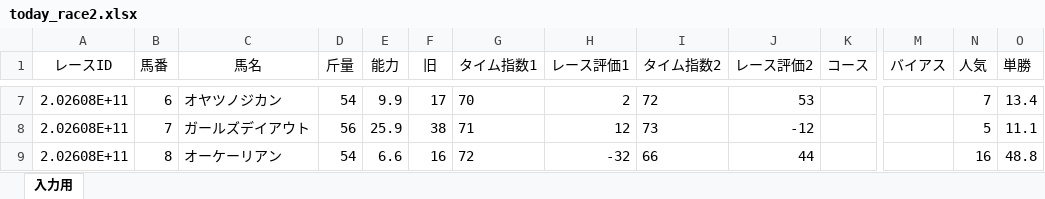
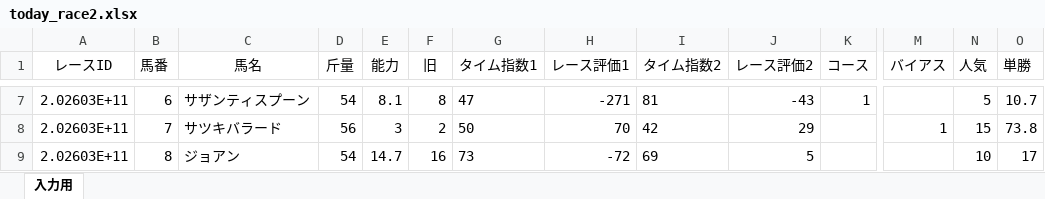
Before and after one commit to kdjkdj44410/keiba-app, an Excel workbook: today_race2.xlsx, sheet 入力用, drawn as a sheet; only a part is shown, gaps mark what is left out; values as stored, in another font and other column widths than the file's, no borders; the diff covers the shown part only; the diff names each change by its address in the sheet, - before the commit and + after, or states it on an @@ line.

```diff
--- a/today_race2.xlsx (sheet 入力用)
+++ b/today_race2.xlsx (sheet 入力用)
-A7:A9 (レースID): 2.02608E+11
+A7:A9 (レースID): 2.02603E+11
-C7 (馬名): オヤツノジカン
+C7 (馬名): サザンティスプーン
-E7 (能力): 9.9
+E7 (能力): 8.1
-F7 (旧): 17
+F7 (旧): 8
-G7 (タイム指数1): 70
+G7 (タイム指数1): 47
-H7 (レース評価1): 2
+H7 (レース評価1): -271
-I7 (タイム指数2): 72
+I7 (タイム指数2): 81
-J7 (レース評価2): 53
+J7 (レース評価2): -43
-K7 (コース): (empty)
+K7 (コース): 1
-N7 (人気): 7
+N7 (人気): 5
-O7 (単勝): 13.4
+O7 (単勝): 10.7
-C8 (馬名): ガールズデイアウト
+C8 (馬名): サツキバラード
-E8 (能力): 25.9
+E8 (能力): 3
-F8 (旧): 38
+F8 (旧): 2
-G8 (タイム指数1): 71
+G8 (タイム指数1): 50
-H8 (レース評価1): 12
+H8 (レース評価1): 70
-I8 (タイム指数2): 73
+I8 (タイム指数2): 42
-J8 (レース評価2): -12
+J8 (レース評価2): 29
-M8 (バイアス): (empty)
+M8 (バイアス): 1
-N8 (人気): 5
+N8 (人気): 15
-O8 (単勝): 11.1
+O8 (単勝): 73.8
-C9 (馬名): オーケーリアン
+C9 (馬名): ジョアン
-E9 (能力): 6.6
+E9 (能力): 14.7
-G9 (タイム指数1): 72
+G9 (タイム指数1): 73
-H9 (レース評価1): -32
+H9 (レース評価1): -72
-I9 (タイム指数2): 66
+I9 (タイム指数2): 69
-J9 (レース評価2): 44
+J9 (レース評価2): 5
-N9 (人気): 16
+N9 (人気): 10
-O9 (単勝): 48.8
+O9 (単勝): 17
```
Also changed, not shown: 1 removed row and 136 edited cells elsewhere in this sheet, train_data3.xlsx.
